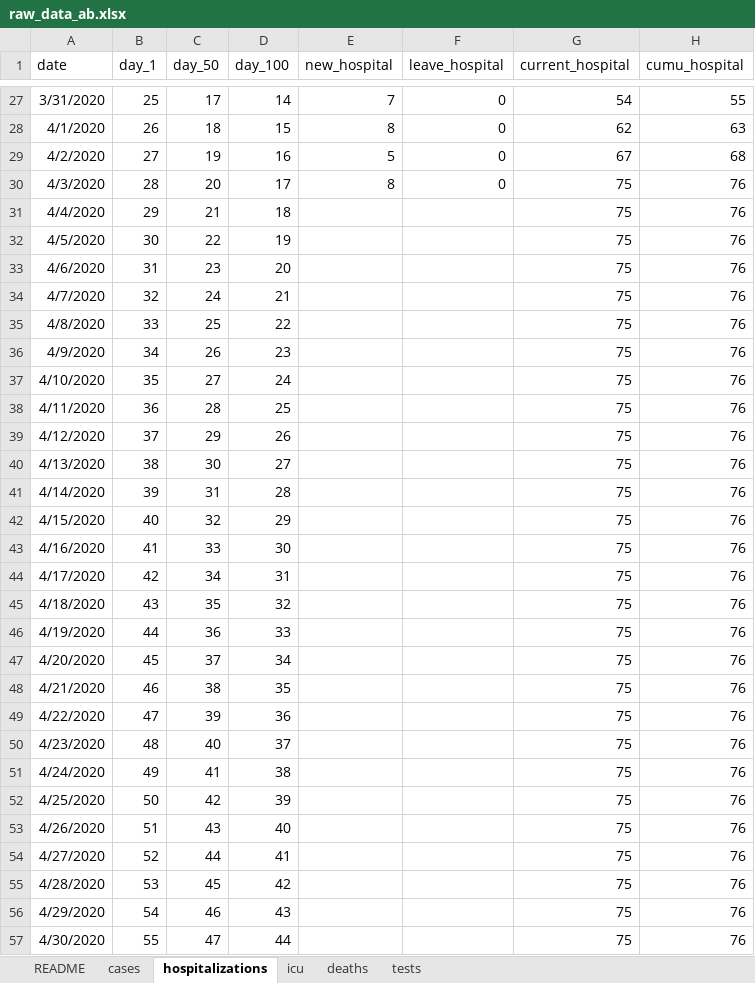
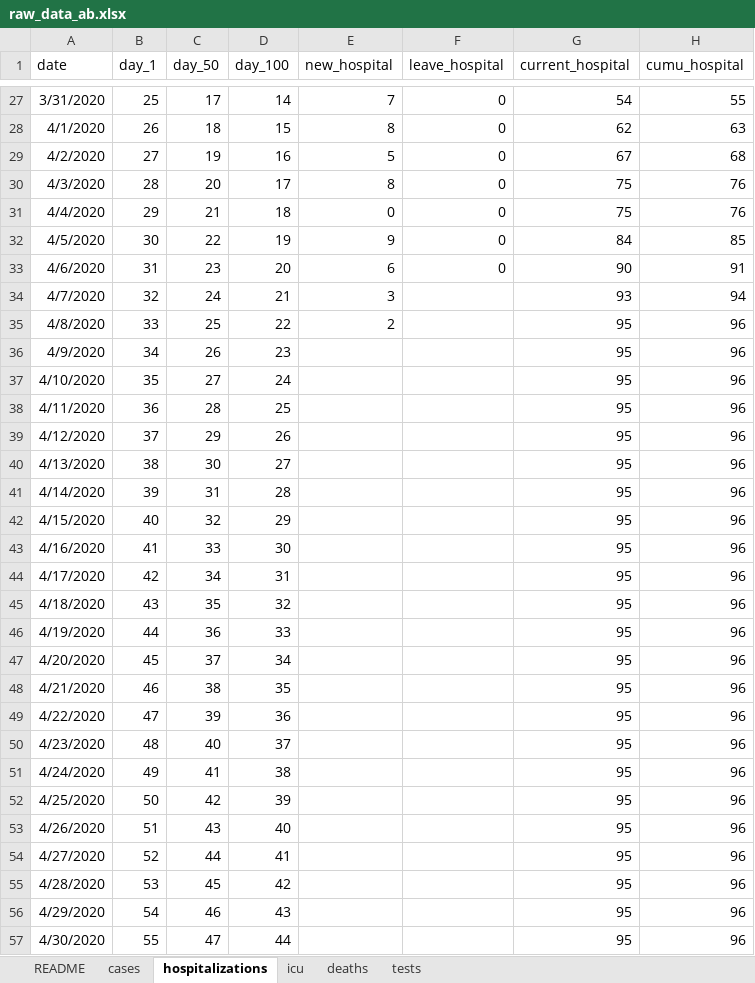
Before and after one commit to cschroe/covid19, an Excel workbook: input/raw_data_ab.xlsx, sheet hospitalizations, drawn as a sheet; only a part is shown, gaps mark what is left out; values as stored, in another font and other column widths than the file's, no borders; the diff covers the shown part only; the diff names each change by its address in the sheet, - before the commit and + after, or states it on an @@ line.

```diff
--- a/input/raw_data_ab.xlsx (sheet hospitalizations)
+++ b/input/raw_data_ab.xlsx (sheet hospitalizations)
-E31 (new_hospital): (empty)
+E31 (new_hospital): 0
-F31:F33 (leave_hospital): (empty)
+F31:F33 (leave_hospital): 0
-E32 (new_hospital): (empty)
+E32 (new_hospital): 9
-G32 (current_hospital): 75
+G32 (current_hospital): 84
-H32 (cumu_hospital): 76
+H32 (cumu_hospital): 85
-E33 (new_hospital): (empty)
+E33 (new_hospital): 6
-G33 (current_hospital): 75
+G33 (current_hospital): 90
-H33 (cumu_hospital): 76
+H33 (cumu_hospital): 91
-E34 (new_hospital): (empty)
+E34 (new_hospital): 3
-G34 (current_hospital): 75
+G34 (current_hospital): 93
-H34 (cumu_hospital): 76
+H34 (cumu_hospital): 94
-E35 (new_hospital): (empty)
+E35 (new_hospital): 2
-G35:G57 (current_hospital): 75
+G35:G57 (current_hospital): 95
-H35:H57 (cumu_hospital): 76
+H35:H57 (cumu_hospital): 96
```
Also changed, not shown: 608 edited cells elsewhere in this sheet, sheet cases, sheet tests, sheet icu, sheet deaths, formulas that keep their value, 47 other files.
